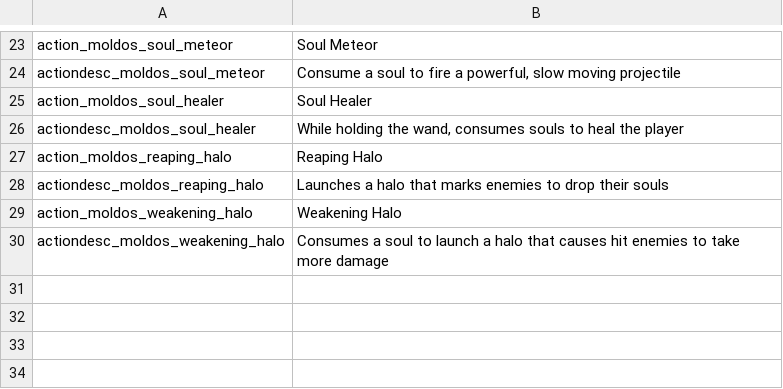
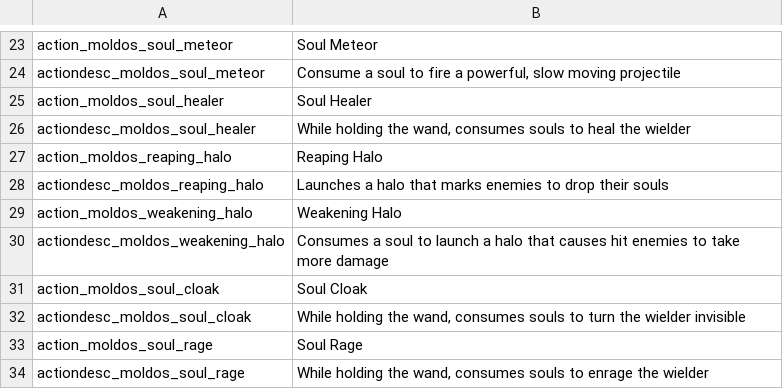
Before and after one commit to SiriMoel/souls, a CSV file: files/translations.csv, drawn as a sheet; only a part is shown, gaps mark what is left out.

Commit message:
soul cloak, soul rage (spells)

```diff
--- a/files/translations.csv
+++ b/files/translations.csv
@@ -25,3 +25,3 @@ actiondesc_moldos_soul_meteor,"Consume a soul to fire a powerful, slow moving pr
 action_moldos_soul_healer,"Soul Healer",,,,,,,,,,,,
-actiondesc_moldos_soul_healer,"While holding the wand, consumes souls to heal the player",,,,,,,,,,,,
+actiondesc_moldos_soul_healer,"While holding the wand, consumes souls to heal the wielder",,,,,,,,,,,,
 action_moldos_reaping_halo,"Reaping Halo",,,,,,,,,,,,
@@ -30 +30,5 @@ action_moldos_weakening_halo,"Weakening Halo",,,,,,,,,,,,
 actiondesc_moldos_weakening_halo,"Consumes a soul to launch a halo that causes hit enemies to take more damage",,,,,,,,,,,,
+action_moldos_soul_cloak,"Soul Cloak",,,,,,,,,,,,
+actiondesc_moldos_soul_cloak,"While holding the wand, consumes souls to turn the wielder invisible",,,,,,,,,,,,
+action_moldos_soul_rage,"Soul Rage",,,,,,,,,,,,
+actiondesc_moldos_soul_rage,"While holding the wand, consumes souls to enrage the wielder",,,,,,,,,,,,
```
Also changed, not shown: 9 other files.
